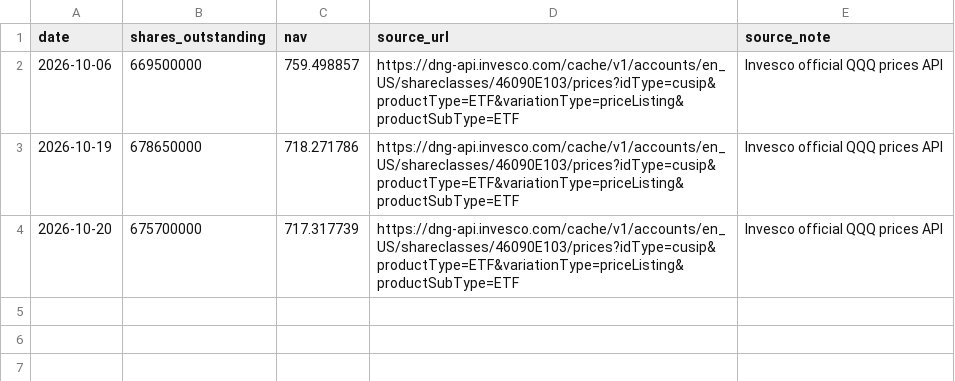
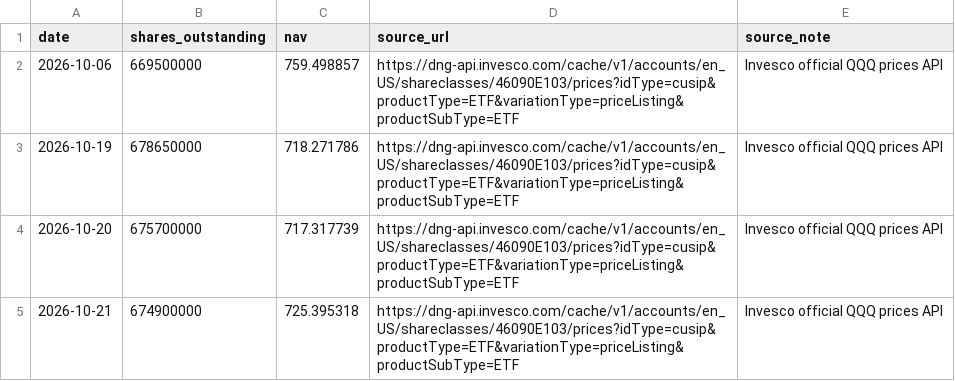
Before and after one commit to doggy-ferry/macro-radar, a CSV file: data/qqq_flow_history.csv, drawn as a sheet; the diff names each change by its address in the sheet, - before the commit and + after, or states it on an @@ line.

```diff
--- a/data/qqq_flow_history.csv
+++ b/data/qqq_flow_history.csv
+row 5: 2026-10-21 | 674900000 | 725.395318 | https://dng-api.invesco.com/cache/v1/accounts/en_US/shareclasses/46090E103/prices?idType=cusip&productType=ETF&variationType=priceListing&productSubType=ETF | Invesco official QQQ prices API
```
Also changed, not shown: data/soxx_flow_history.csv, data/tqqq_flow_history.csv, 12 other files.
